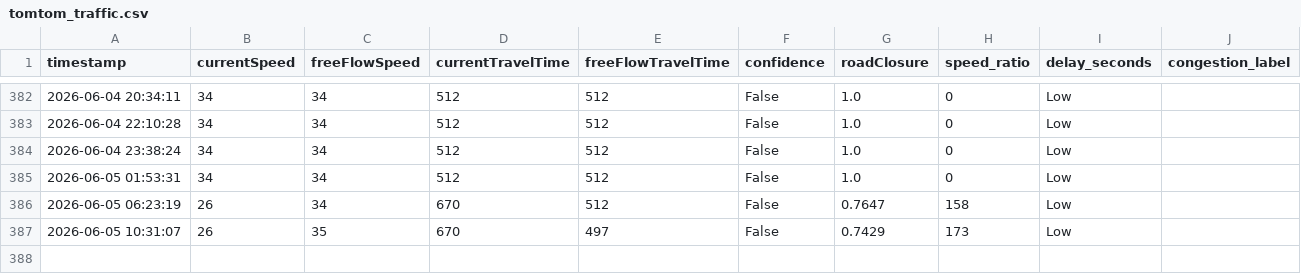
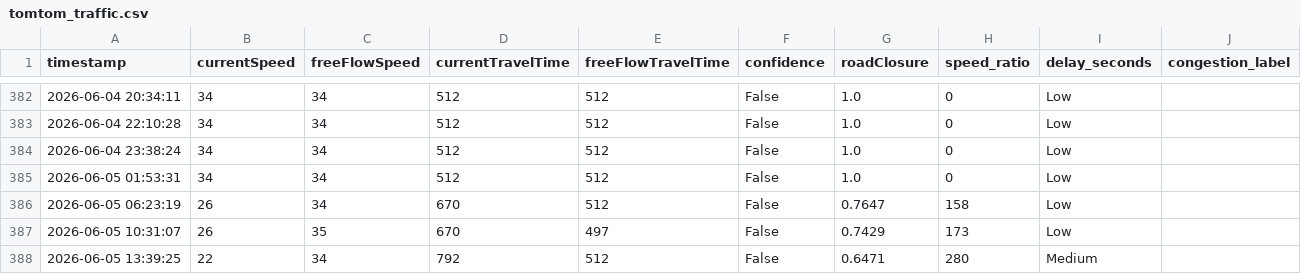
Before and after one commit to angel-2006/Traffic_Predictive_Project, a CSV file: data/tomtom_traffic.csv, drawn as a sheet; only a part is shown, gaps mark what is left out; the diff names each change by its address in the sheet, - before the commit and + after, or states it on an @@ line.

```diff
--- a/data/tomtom_traffic.csv
+++ b/data/tomtom_traffic.csv
+row 388: 2026-06-05 13:39:25 | 22 | 34 | 792 | 512 | False | 0.6471 | 280 | Medium
```
Also changed, not shown: data/tomtom_training_data.csv.
